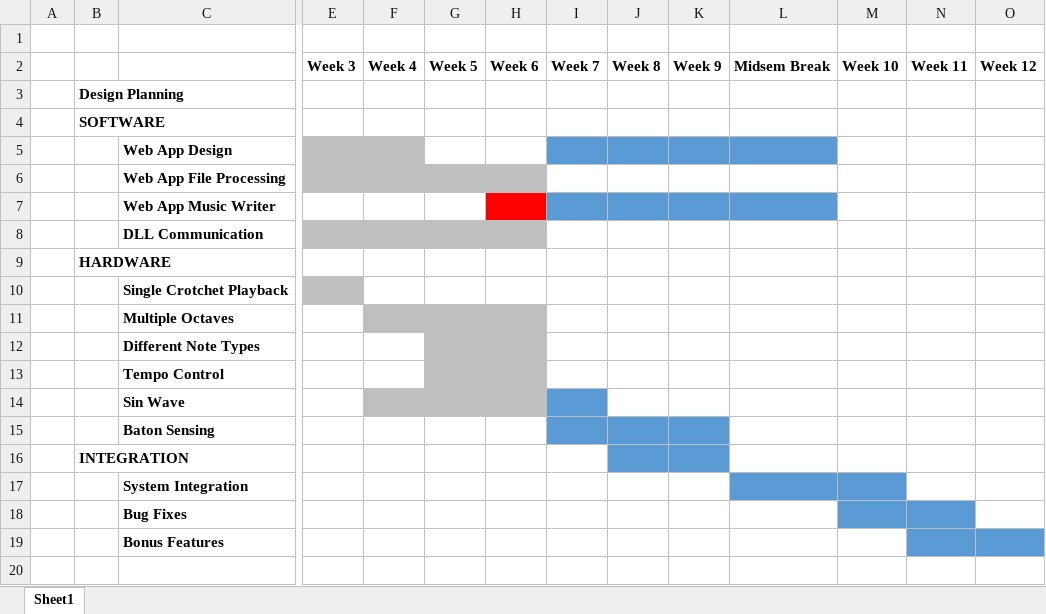
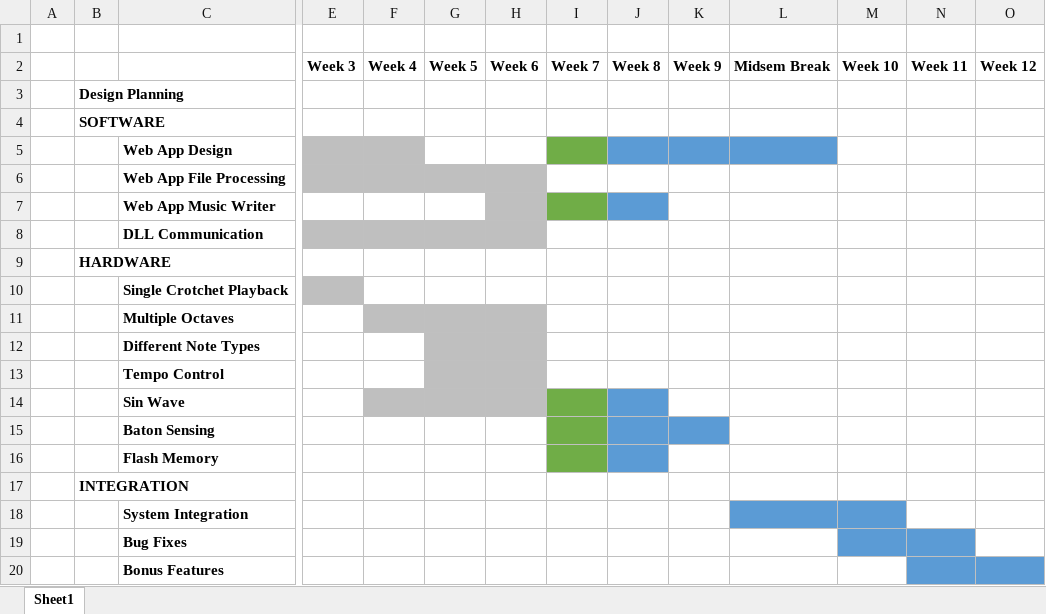
Before and after one commit to liubowei19961227/Music-Player, an Excel workbook: Presentations/Gantt Chart.xlsx, sheet Sheet1, drawn as a sheet; only a part is shown, gaps mark what is left out; values as stored, in another font and other column widths than the file's, no borders; addresses are those after the commit; rows hold the shown columns only; the diff names each change by its address in the sheet, - before the commit and + after, or states it on an @@ line.

Commit message:
Presentation, fixed bug, and initial attempt at modifying the input format
Presentation, fixed bug, and initial attempt at modifying the input
format

```diff
--- a/Presentations/Gantt Chart.xlsx (sheet Sheet1)
+++ b/Presentations/Gantt Chart.xlsx (sheet Sheet1)
-I5 fill: #5B9BD5
+I5 fill: #70AD47
-H7 fill: #FF0000
+H7 fill: #BFBFBF
-I7 fill: #5B9BD5
+I7 fill: #70AD47
-K7:L7 fill: #5B9BD5
+K7:L7 fill: none
-I14:I15 fill: #5B9BD5
+I14:I15 fill: #70AD47
-J14 fill: none
+J14 fill: #5B9BD5
+row 16:  |  | Flash Memory
-J17:K17 fill: #5B9BD5
+J17:K17 fill: none
```
Also changed, not shown: 5 other files.
